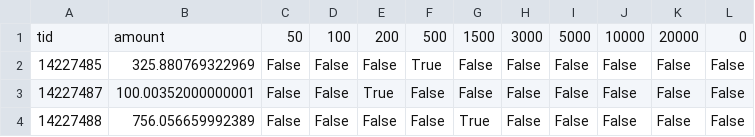
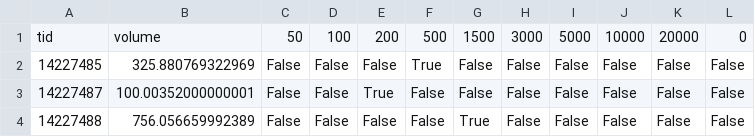
Before and after one commit to afhamuche/mb_btc_datascience, a CSV file: sell_historical_1664040497-1663608497.csv, drawn as a sheet; only a part is shown.

```diff
--- a/sell_historical_1664040497-1663608497.csv
+++ b/sell_historical_1664040497-1663608497.csv
@@ -1,2 +1,2 @@
-tid,amount,50,100,200,500,1500,3000,5000,10000,20000,0
+tid,volume,50,100,200,500,1500,3000,5000,10000,20000,0
 14227485,325.880769322969,False,False,False,True,False,False,False,False,False,False
```
Also changed, not shown: 1 other file.
